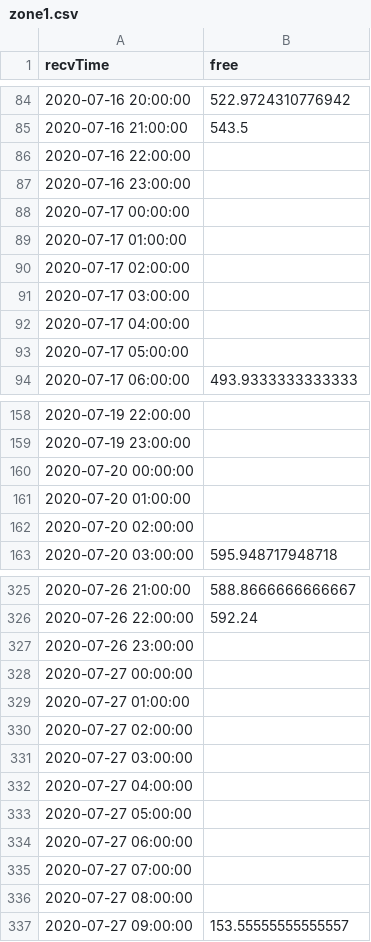
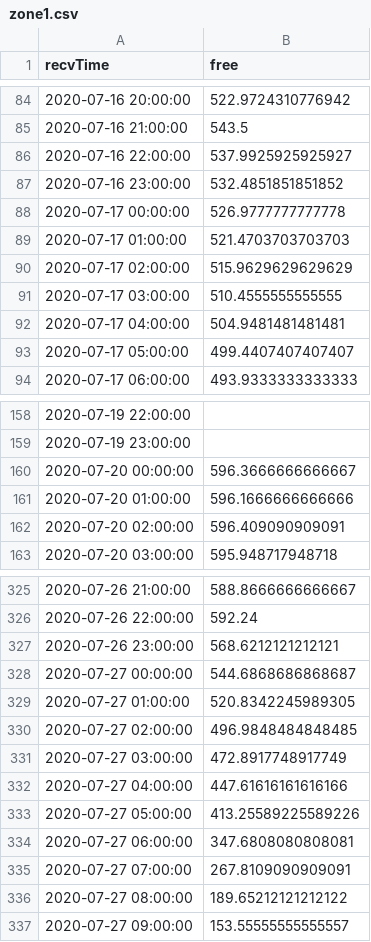
Before and after one commit to fterroso/mobility_murcia_umu_ucam, a CSV file: data/parkings_JULIO/zone1.csv, drawn as a sheet; only a part is shown, gaps mark what is left out; the diff covers the shown part only.

```diff
--- a/data/parkings_JULIO/zone1.csv
+++ b/data/parkings_JULIO/zone1.csv
@@ -85,10 +85,10 @@ recvTime;free
 2020-07-16 21:00:00;543.5
-2020-07-16 22:00:00;
-2020-07-16 23:00:00;
-2020-07-17 00:00:00;
-2020-07-17 01:00:00;
-2020-07-17 02:00:00;
-2020-07-17 03:00:00;
-2020-07-17 04:00:00;
-2020-07-17 05:00:00;
+2020-07-16 22:00:00;537.9925925925927
+2020-07-16 23:00:00;532.4851851851852
+2020-07-17 00:00:00;526.9777777777778
+2020-07-17 01:00:00;521.4703703703703
+2020-07-17 02:00:00;515.9629629629629
+2020-07-17 03:00:00;510.4555555555555
+2020-07-17 04:00:00;504.9481481481481
+2020-07-17 05:00:00;499.4407407407407
 2020-07-17 06:00:00;493.9333333333333
@@ -159,5 +159,5 @@ recvTime;free
 2020-07-19 23:00:00;
-2020-07-20 00:00:00;
-2020-07-20 01:00:00;
-2020-07-20 02:00:00;
+2020-07-20 00:00:00;596.3666666666667
+2020-07-20 01:00:00;596.1666666666666
+2020-07-20 02:00:00;596.409090909091
 2020-07-20 03:00:00;595.948717948718
@@ -326,12 +326,12 @@ recvTime;free
 2020-07-26 22:00:00;592.24
-2020-07-26 23:00:00;
-2020-07-27 00:00:00;
-2020-07-27 01:00:00;
-2020-07-27 02:00:00;
-2020-07-27 03:00:00;
-2020-07-27 04:00:00;
-2020-07-27 05:00:00;
-2020-07-27 06:00:00;
-2020-07-27 07:00:00;
-2020-07-27 08:00:00;
+2020-07-26 23:00:00;568.6212121212121
+2020-07-27 00:00:00;544.6868686868687
+2020-07-27 01:00:00;520.8342245989305
+2020-07-27 02:00:00;496.9848484848485
+2020-07-27 03:00:00;472.8917748917749
+2020-07-27 04:00:00;447.61616161616166
+2020-07-27 05:00:00;413.25589225589226
+2020-07-27 06:00:00;347.6808080808081
+2020-07-27 07:00:00;267.8109090909091
+2020-07-27 08:00:00;189.65212121212122
 2020-07-27 09:00:00;153.55555555555557
```
Also changed, not shown: 45 edited cells elsewhere in this file, 1 other file.
